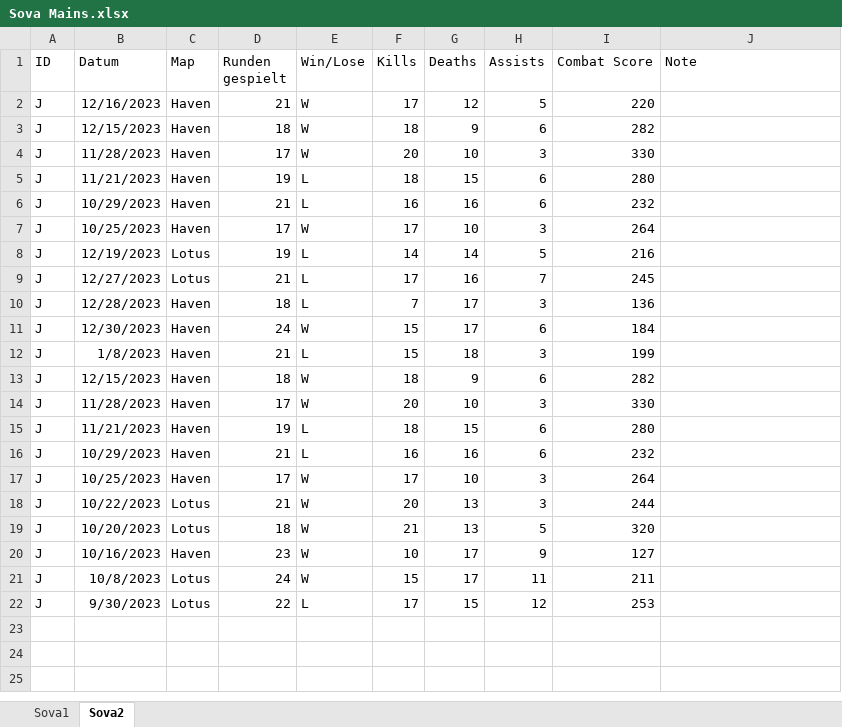
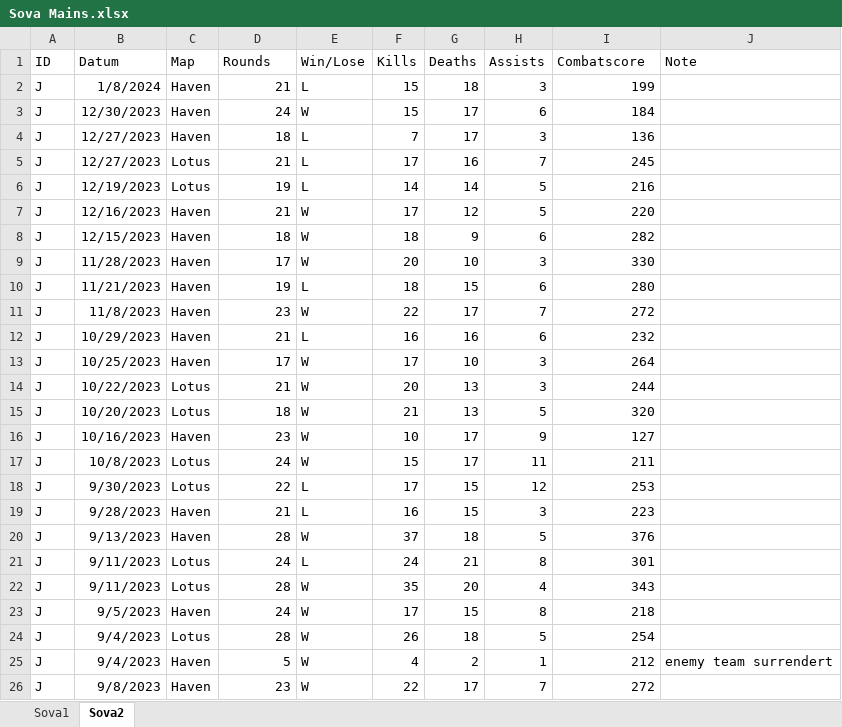
Before and after one commit to TinaP-Student/dpm-assignments, an Excel workbook: plot assignment/data/Sova Mains.xlsx, sheet Sova2, drawn as a sheet; values as stored, in another font and other column widths than the file's, no borders; removed rows and columns are numbered as before the commit, all else as after; the diff names each change by its address in the sheet, - before the commit and + after, or states it on an @@ line.

```diff
--- a/plot assignment/data/Sova Mains.xlsx (sheet Sova2)
+++ b/plot assignment/data/Sova Mains.xlsx (sheet Sova2)
-D1: Runden gespielt
+D1: Rounds
-I1: Combat Score
+I1: Combatscore
+row 2: J | 1/8/2024 | Haven | 21 | L | 15 | 18 | 3 | 199
+row 3: J | 12/30/2023 | Haven | 24 | W | 15 | 17 | 6 | 184
+row 4: J | 12/27/2023 | Haven | 18 | L | 7 | 17 | 3 | 136
@@ row 9 moved to row 5: J @@
@@ row 8 moved to row 6: J @@
-row 6: J | 10/29/2023 | Haven | 21 | L | 16 | 16 | 6 | 232
-row 7: J | 10/25/2023 | Haven | 17 | W | 17 | 10 | 3 | 264
-row 10: J | 12/28/2023 | Haven | 18 | L | 7 | 17 | 3 | 136
-B11 (Datum): 12/30/2023
+B11 (Datum): 11/8/2023
-D11 (Rounds): 24
+D11 (Rounds): 23
-F11 (Kills): 15
+F11 (Kills): 22
-H11 (Assists): 6
+H11 (Assists): 7
-I11 (Combatscore): 184
+I11 (Combatscore): 272
-row 12: J | 1/8/2023 | Haven | 21 | L | 15 | 18 | 3 | 199
-row 13: J | 12/15/2023 | Haven | 18 | W | 18 | 9 | 6 | 282
-row 14: J | 11/28/2023 | Haven | 17 | W | 20 | 10 | 3 | 330
-row 15: J | 11/21/2023 | Haven | 19 | L | 18 | 15 | 6 | 280
+row 19: J | 9/28/2023 | Haven | 21 | L | 16 | 15 | 3 | 223
+row 20: J | 9/13/2023 | Haven | 28 | W | 37 | 18 | 5 | 376
+row 21: J | 9/11/2023 | Lotus | 24 | L | 24 | 21 | 8 | 301
+row 22: J | 9/11/2023 | Lotus | 28 | W | 35 | 20 | 4 | 343
+row 23: J | 9/5/2023 | Haven | 24 | W | 17 | 15 | 8 | 218
+row 24: J | 9/4/2023 | Lotus | 28 | W | 26 | 18 | 5 | 254
+row 25: J | 9/4/2023 | Haven | 5 | W | 4 | 2 | 1 | 212 | enemy team surrendert
+row 26: J | 9/8/2023 | Haven | 23 | W | 22 | 17 | 7 | 272
```
Also changed, not shown: sheet Sova1, 11 other files.
